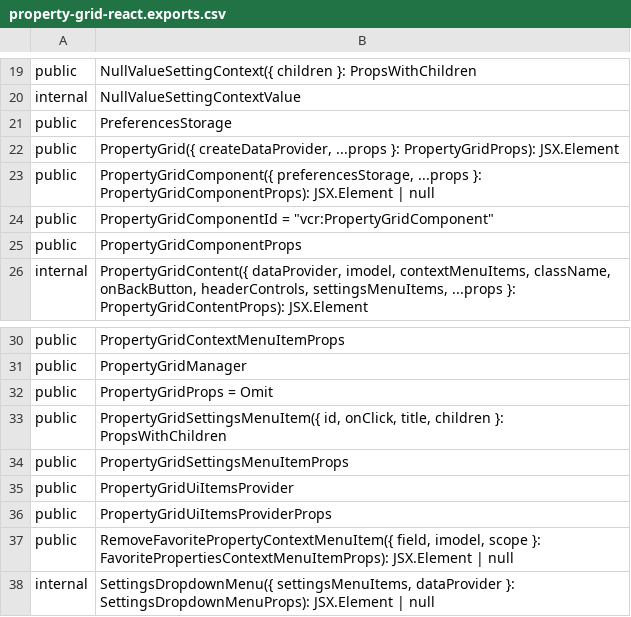
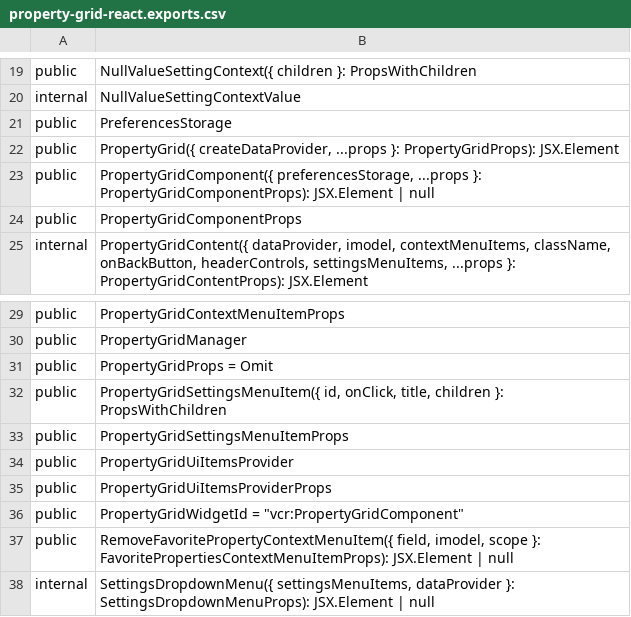
Before and after one commit to iTwin/viewer-components-react, a CSV file: common/api/summary/property-grid-react.exports.csv, drawn as a sheet; only a part is shown, gaps mark what is left out.

```diff
--- a/common/api/summary/property-grid-react.exports.csv
+++ b/common/api/summary/property-grid-react.exports.csv
@@ -23,3 +23,2 @@ public;PropertyGrid({ createDataProvider, ...props }: PropertyGridProps): JSX.El
 public;PropertyGridComponent({ preferencesStorage, ...props }: PropertyGridComponentProps): JSX.Element | null
-public;PropertyGridComponentId = "vcr:PropertyGridComponent"
 public;PropertyGridComponentProps
@@ -36,2 +35,3 @@ public;PropertyGridUiItemsProvider
 public;PropertyGridUiItemsProviderProps
+public;PropertyGridWidgetId = "vcr:PropertyGridComponent"
 public;RemoveFavoritePropertyContextMenuItem({ field, imodel, scope }: FavoritePropertiesContextMenuItemProps): JSX.Element | null
```
Also changed, not shown: 7 other files.
